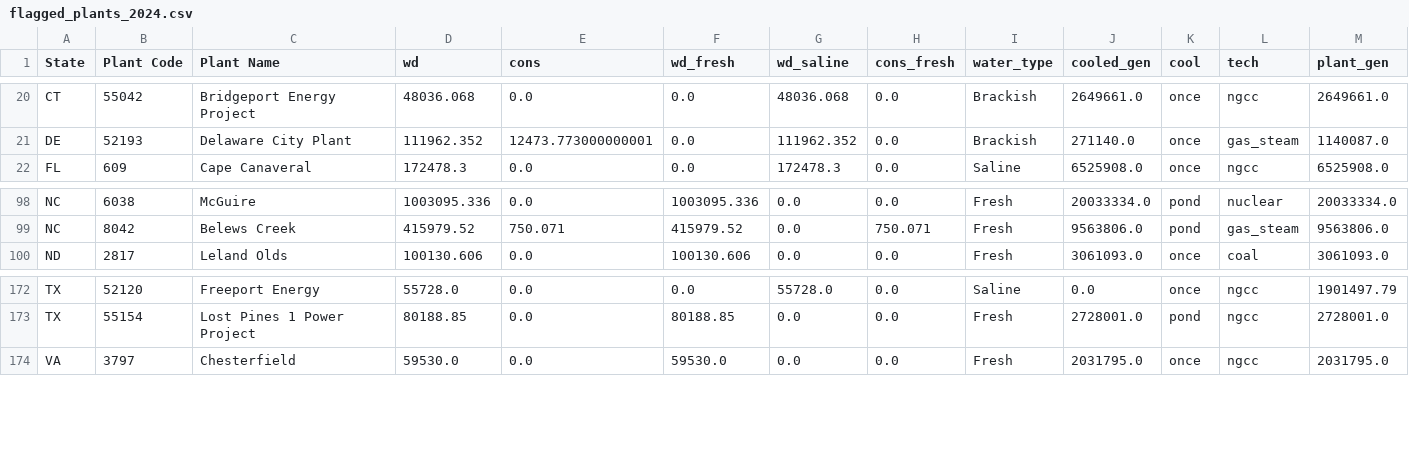
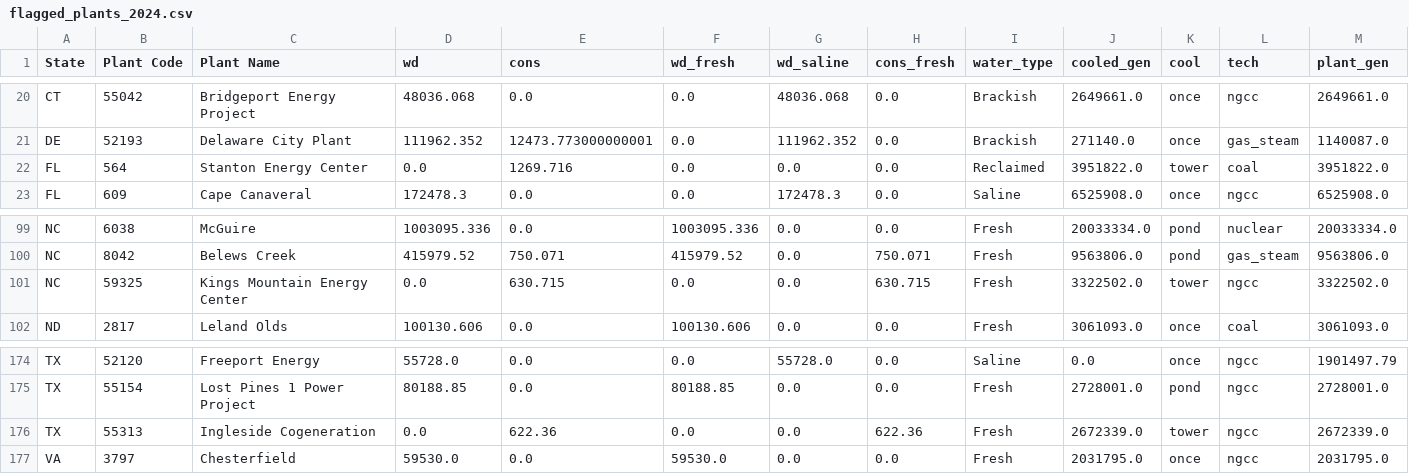
Before and after one commit to northlinehydrology/waterledger, a CSV file: docs/methods/power_water/flagged_plants_2024.csv, drawn as a sheet; only a part is shown, gaps mark what is left out; rows hold the shown columns only; the diff names each change by its address in the sheet, - before the commit and + after, or states it on an @@ line.

Commit message:
State power plant water: a plant's withdrawal is at least its consumption [A]
Three 2024 plants report water consumed with none withdrawn (Stanton, FL, EIA water type Reclaimed;
Kings Mountain, NC; Ingleside Cogeneration, TX). They are now flagged, and their withdrawal is set to
their consumption, as in the balancing-authority table of design 0007. Plants that report a withdrawal
keep their current treatment. Plant-step state withdrawal: FL +0.039%, NC +0.052%, TX +0.032%.
The package table is not rebuilt in this commit.

```diff
--- a/docs/methods/power_water/flagged_plants_2024.csv
+++ b/docs/methods/power_water/flagged_plants_2024.csv
+row 22: FL | 564 | Stanton Energy Center | 0.0 | 1269.716 | 0.0 | 0.0 | 0.0 | Reclaimed | 3951822.0 | tower | coal | 3951822.0
+row 101: NC | 59325 | Kings Mountain Energy Center | 0.0 | 630.715 | 0.0 | 0.0 | 630.715 | Fresh | 3322502.0 | tower | ngcc | 3322502.0
+row 176: TX | 55313 | Ingleside Cogeneration | 0.0 | 622.36 | 0.0 | 0.0 | 622.36 | Fresh | 2672339.0 | tower | ngcc | 2672339.0
```
Also changed, not shown: 3 other files.
